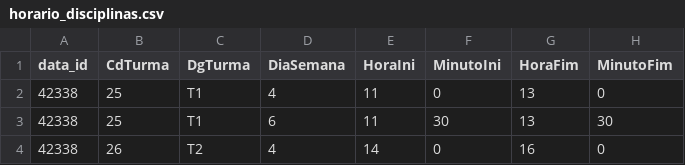
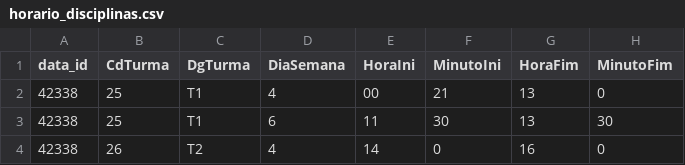
Before and after one commit to escuras/clavis, a CSV file: download/horario_disciplinas.csv, drawn as a sheet; only a part is shown; the diff names each change by its address in the sheet, - before the commit and + after, or states it on an @@ line.

```diff
--- a/download/horario_disciplinas.csv
+++ b/download/horario_disciplinas.csv
-E2 (HoraIni): 11
+E2 (HoraIni): 00
-F2 (MinutoIni): 0
+F2 (MinutoIni): 21
```
Also changed, not shown: 36 other files.
